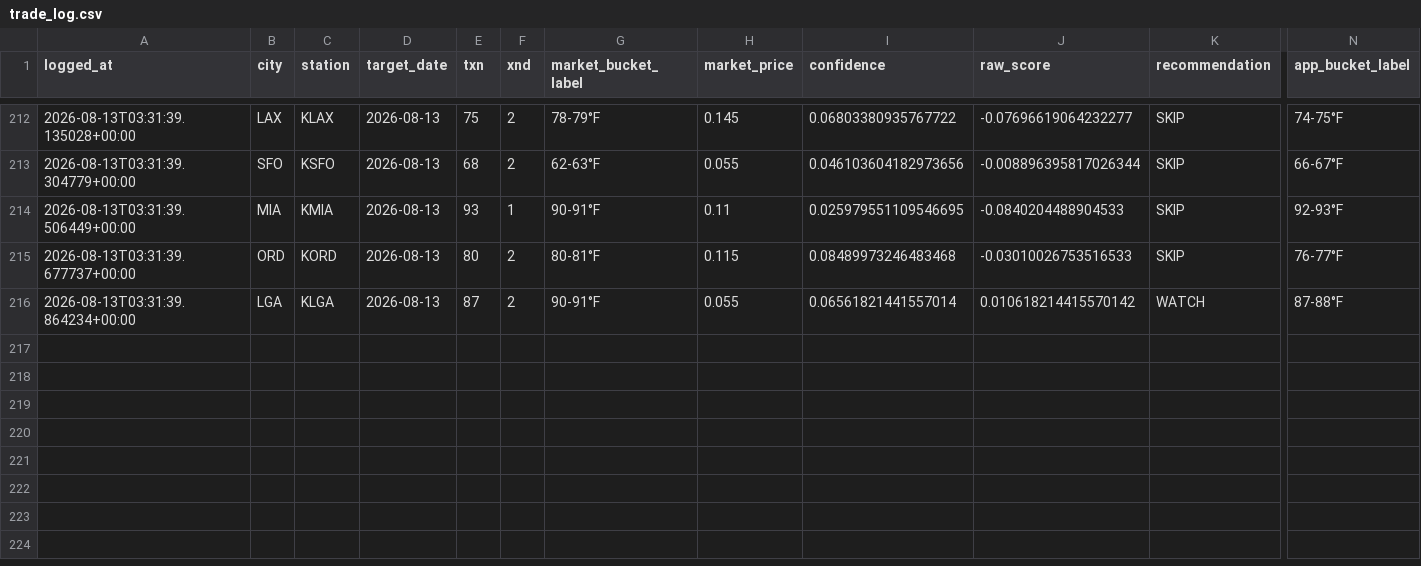
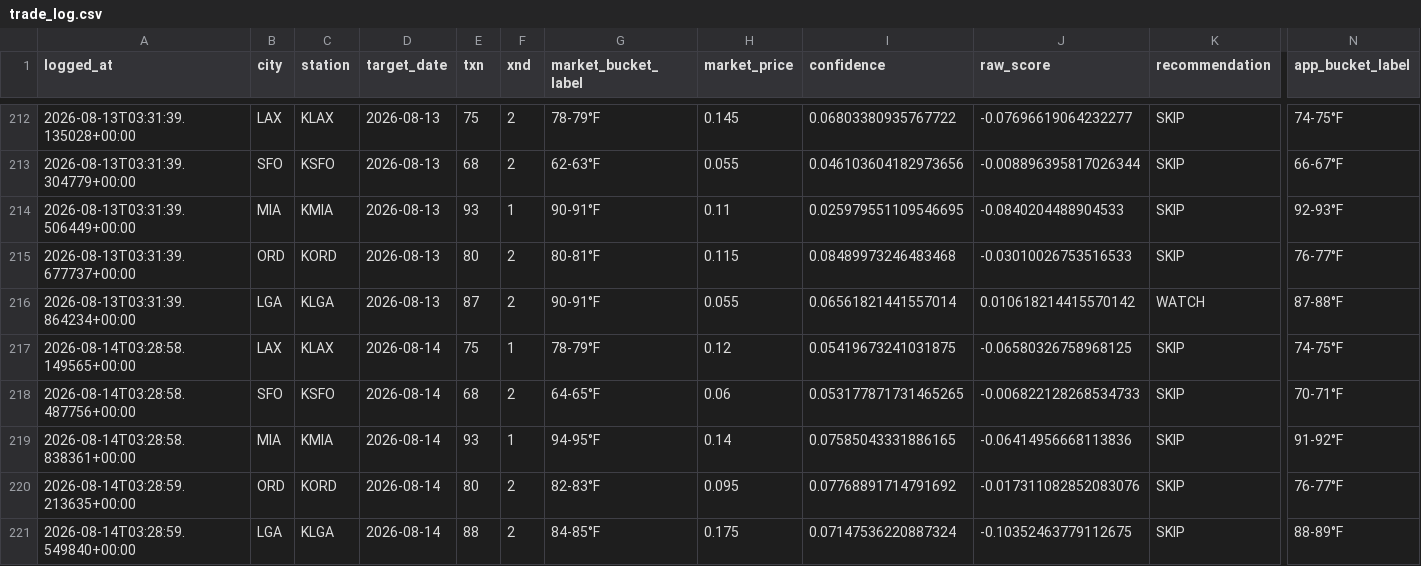
Before and after one commit to sso233x/weather-bot, a CSV file: trade_log.csv, drawn as a sheet; only a part is shown, gaps mark what is left out; rows hold the shown columns only; the diff names each change by its address in the sheet, - before the commit and + after, or states it on an @@ line.

```diff
--- a/trade_log.csv
+++ b/trade_log.csv
+row 217: 2026-08-14T03:28:58.149565+00:00 | LAX | KLAX | 2026-08-14 | 75 | 1 | 78-79°F | 0.12 | 0.05419673241031875 | -0.06580326758968125 | SKIP | 74-75°F
+row 218: 2026-08-14T03:28:58.487756+00:00 | SFO | KSFO | 2026-08-14 | 68 | 2 | 64-65°F | 0.06 | 0.053177871731465265 | -0.006822128268534733 | SKIP | 70-71°F
+row 219: 2026-08-14T03:28:58.838361+00:00 | MIA | KMIA | 2026-08-14 | 93 | 1 | 94-95°F | 0.14 | 0.07585043331886165 | -0.06414956668113836 | SKIP | 91-92°F
+row 220: 2026-08-14T03:28:59.213635+00:00 | ORD | KORD | 2026-08-14 | 80 | 2 | 82-83°F | 0.095 | 0.07768891714791692 | -0.017311082852083076 | SKIP | 76-77°F
+row 221: 2026-08-14T03:28:59.549840+00:00 | LGA | KLGA | 2026-08-14 | 88 | 2 | 84-85°F | 0.175 | 0.07147536220887324 | -0.10352463779112675 | SKIP | 88-89°F
```
Also changed, not shown: 1 other file.
